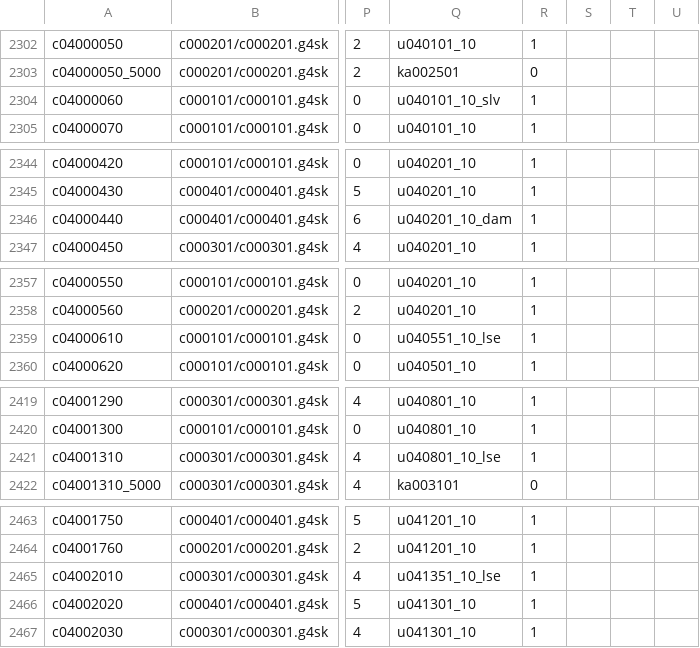
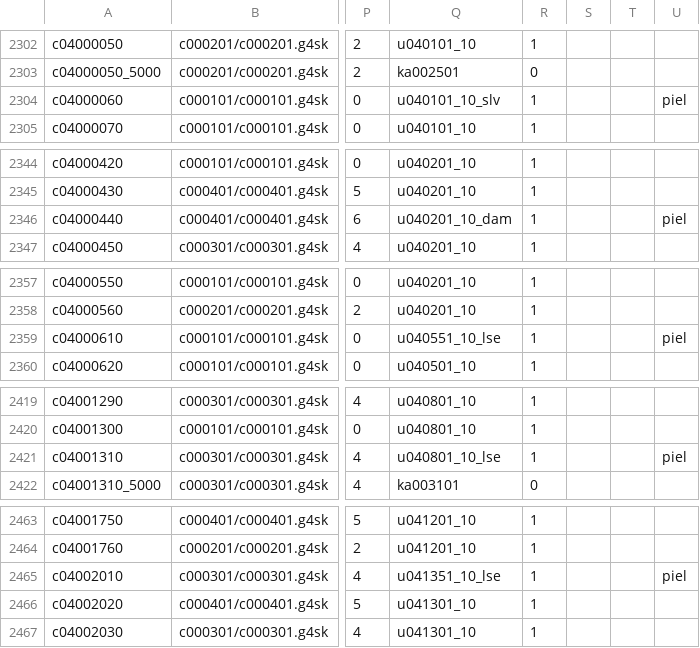
Before and after one commit to Araro98/pizarra, a CSV file: datos/reglas-extraidas/modelos-personaje.csv, drawn as a sheet; only a part is shown, gaps mark what is left out; the diff covers the shown part only; the diff names each change by its address in the sheet, - before the commit and + after, or states it on an @@ line.

```diff
--- a/datos/reglas-extraidas/modelos-personaje.csv
+++ b/datos/reglas-extraidas/modelos-personaje.csv
-U2304: (empty)
+U2304: piel
-U2346: (empty)
+U2346: piel
-U2359: (empty)
+U2359: piel
-U2421: (empty)
+U2421: piel
-U2465: (empty)
+U2465: piel
```
Also changed, not shown: 8 edited cells elsewhere in this file, 3 other files.
